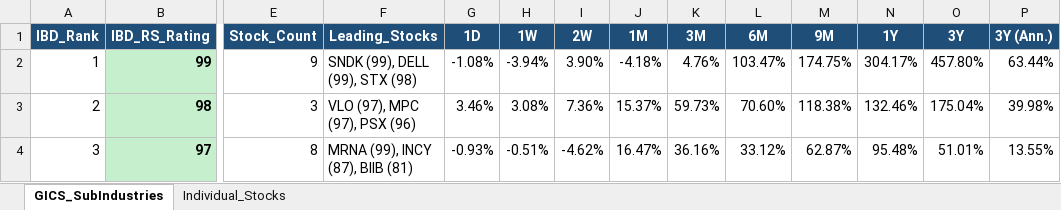
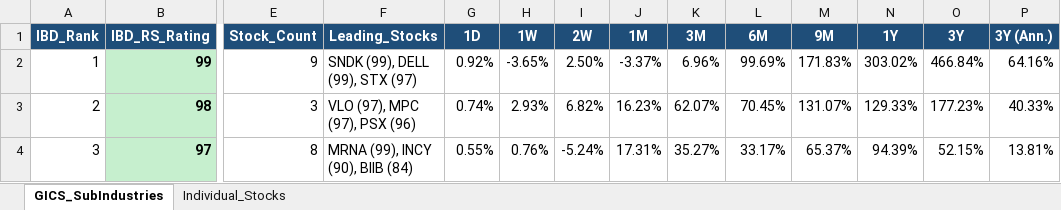
Before and after one commit to Jamesssurfer/GICS-Tracker, an Excel workbook: GICS_SubIndustry_Leaderboard.xlsx, sheet GICS_SubIndustries, drawn as a sheet; only a part is shown, gaps mark what is left out; values as stored, in another font and other column widths than the file's, no borders; the diff covers the shown part only; the diff names each change by its address in the sheet, - before the commit and + after, or states it on an @@ line.

```diff
--- a/GICS_SubIndustry_Leaderboard.xlsx (sheet GICS_SubIndustries)
+++ b/GICS_SubIndustry_Leaderboard.xlsx (sheet GICS_SubIndustries)
-F2 (Leading_Stocks): SNDK (99), DELL (99), STX (98)
+F2 (Leading_Stocks): SNDK (99), DELL (99), STX (97)
-G2 (1D): -1.08%
+G2 (1D): 0.92%
-H2 (1W): -3.94%
+H2 (1W): -3.65%
-I2 (2W): 3.90%
+I2 (2W): 2.50%
-J2 (1M): -4.18%
+J2 (1M): -3.37%
-K2 (3M): 4.76%
+K2 (3M): 6.96%
-L2 (6M): 103.47%
+L2 (6M): 99.69%
-M2 (9M): 174.75%
+M2 (9M): 171.83%
-N2 (1Y): 304.17%
+N2 (1Y): 303.02%
-O2 (3Y): 457.80%
+O2 (3Y): 466.84%
-P2 (3Y (Ann.)): 63.44%
+P2 (3Y (Ann.)): 64.16%
-G3 (1D): 3.46%
+G3 (1D): 0.74%
-H3 (1W): 3.08%
+H3 (1W): 2.93%
-I3 (2W): 7.36%
+I3 (2W): 6.82%
-J3 (1M): 15.37%
+J3 (1M): 16.23%
-K3 (3M): 59.73%
+K3 (3M): 62.07%
-L3 (6M): 70.60%
+L3 (6M): 70.45%
-M3 (9M): 118.38%
+M3 (9M): 131.07%
-N3 (1Y): 132.46%
+N3 (1Y): 129.33%
-O3 (3Y): 175.04%
+O3 (3Y): 177.23%
-P3 (3Y (Ann.)): 39.98%
+P3 (3Y (Ann.)): 40.33%
-F4 (Leading_Stocks): MRNA (99), INCY (87), BIIB (81)
+F4 (Leading_Stocks): MRNA (99), INCY (90), BIIB (84)
-G4 (1D): -0.93%
+G4 (1D): 0.55%
-H4 (1W): -0.51%
+H4 (1W): 0.76%
-I4 (2W): -4.62%
+I4 (2W): -5.24%
-J4 (1M): 16.47%
+J4 (1M): 17.31%
-K4 (3M): 36.16%
+K4 (3M): 35.27%
-L4 (6M): 33.12%
+L4 (6M): 33.17%
-M4 (9M): 62.87%
+M4 (9M): 65.37%
-N4 (1Y): 95.48%
+N4 (1Y): 94.39%
-O4 (3Y): 51.01%
+O4 (3Y): 52.15%
-P4 (3Y (Ann.)): 13.55%
+P4 (3Y (Ann.)): 13.81%
```
Also changed, not shown: 1636 edited cells elsewhere in this sheet, sheet Individual_Stocks.
